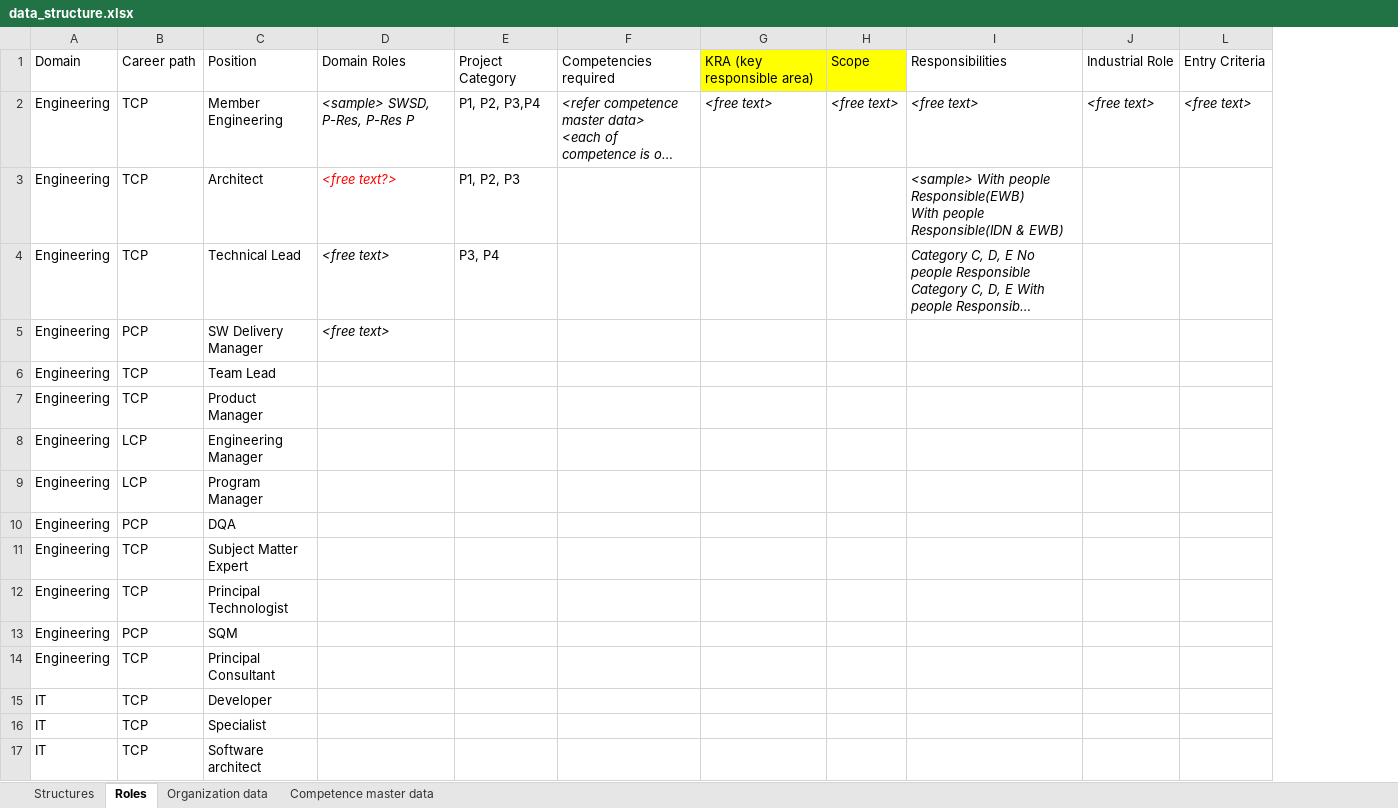
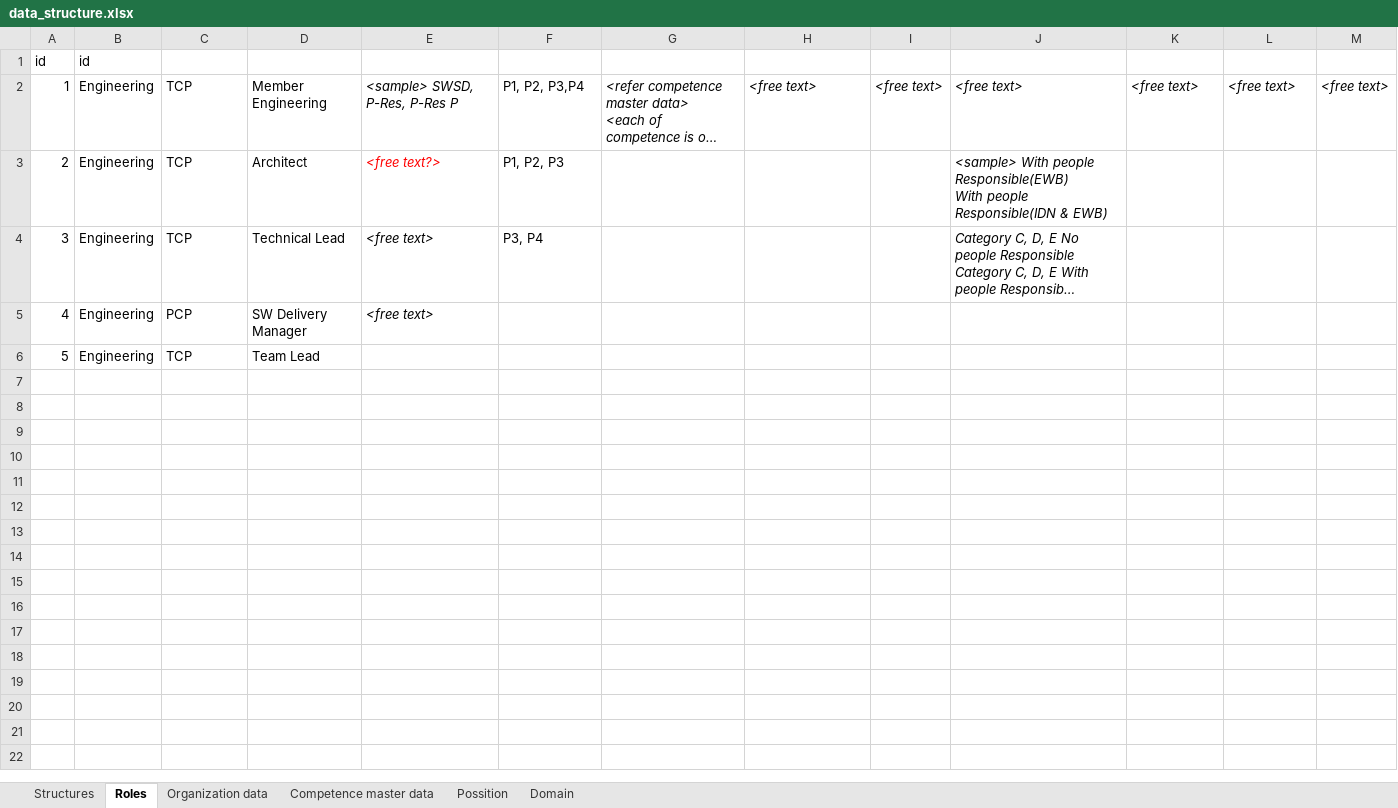
Before and after one commit to hoangnd689x/RoleNxtAdmin, an Excel workbook: src/main/resources/data_structure.xlsx, sheet Roles, drawn as a sheet; long unchanged cells end in …; values as stored, in another font and other column widths than the file's, no borders; removed rows and columns are numbered as before the commit, all else as after; the diff names each change by its address in the sheet, - before the commit and + after, or states it on an @@ line.

```diff
--- a/src/main/resources/data_structure.xlsx (sheet Roles)
+++ b/src/main/resources/data_structure.xlsx (sheet Roles)
+sheet tab: Possition
+sheet tab: Domain
+column A, rows 2-6: 1 | 2 | 3 | 4 | 5
+column M, row 2: <free text>
-row 1: Domain | Career path | Position | Domain Roles | Project Category | Competencies required | KRA (key responsible area) | Scope | Responsibilities | Industrial Role | Entry Criteria
+row 1: id | id
-row 7: Engineering | TCP | Product Manager
-row 8: Engineering | LCP | Engineering Manager
-row 9: Engineering | LCP | Program Manager
-row 10: Engineering | PCP | DQA
-row 11: Engineering | TCP | Subject Matter Expert
-row 12: Engineering | TCP | Principal Technologist
-row 13: Engineering | PCP | SQM
-row 14: Engineering | TCP | Principal Consultant
-row 15: IT | TCP | Developer
-row 16: IT | TCP | Specialist
-row 17: IT | TCP | Software architect
```
Also changed, not shown: sheet Structures, sheet Competence master data, sheet Organization data, hidden cells, data_structure.xlsx, 25 other files.
